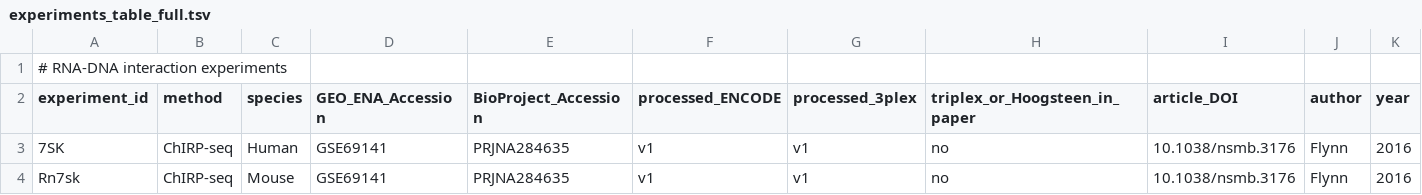
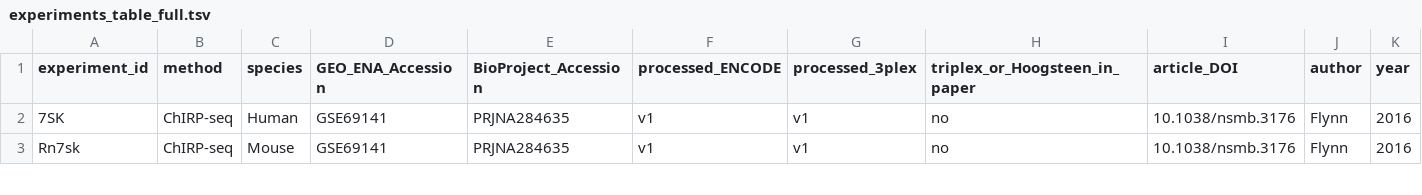
Before and after one commit to molinerisLab/RNABSdb, a TSV file: _data/experiments_table_full.tsv, drawn as a sheet; only a part is shown; rows hold the shown columns only; the diff names each change by its address in the sheet, - before the commit and + after, or states it on an @@ line.

Commit message:
remove additional header from experiment table

```diff
--- a/_data/experiments_table_full.tsv
+++ b/_data/experiments_table_full.tsv
-row 1: # RNA-DNA interaction experiments
```
